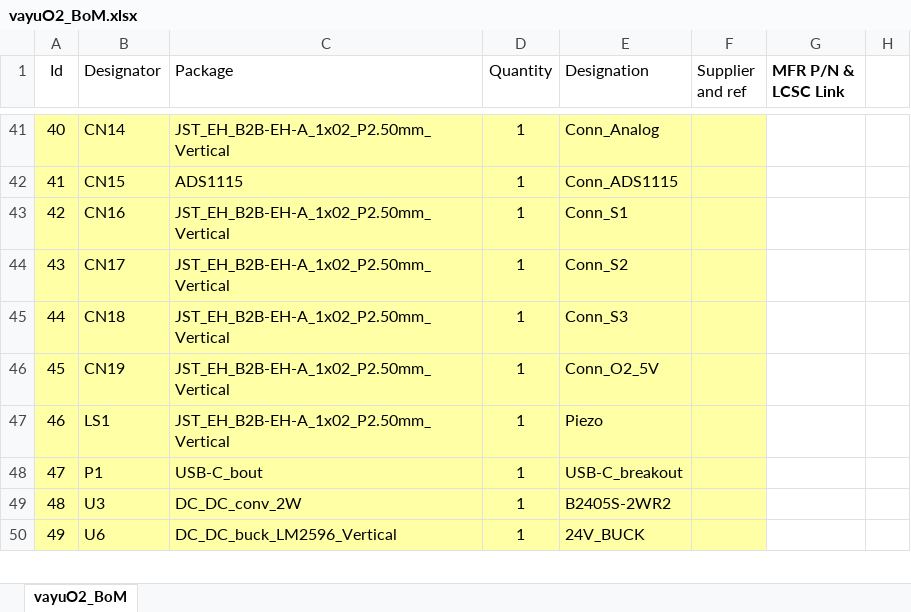
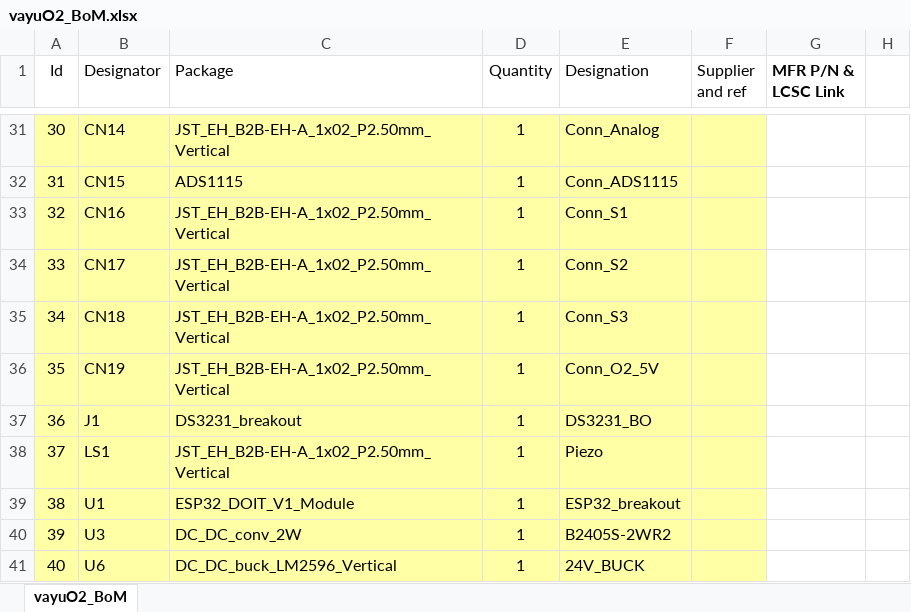
Before and after one commit to wyolum/vayuO2, an Excel workbook: PCB_layout_v2/bom/vayuO2_BoM.xlsx, sheet vayuO2_BoM, drawn as a sheet; only a part is shown, gaps mark what is left out; values as stored, in another font and other column widths than the file's, no borders; charts and pictures not drawn; removed rows and columns are numbered as before the commit, all else as after; the diff covers the shown part only; the diff names each change by its address in the sheet, - before the commit and + after, or states it on an @@ line.

```diff
--- a/PCB_layout_v2/bom/vayuO2_BoM.xlsx (sheet vayuO2_BoM)
+++ b/PCB_layout_v2/bom/vayuO2_BoM.xlsx (sheet vayuO2_BoM)
@@ column A (Id) renumbered from row 6 down @@
+row 37: 36 | J1 | DS3231_breakout | 1 | DS3231_BO
-row 48: 47 | P1 | USB-C_bout | 1 | USB-C_breakout
+row 39: 38 | U1 | ESP32_DOIT_V1_Module | 1 | ESP32_breakout
```
Also changed, not shown: 10 removed rows and 10 edited cells elsewhere in this sheet, 55 other files.
